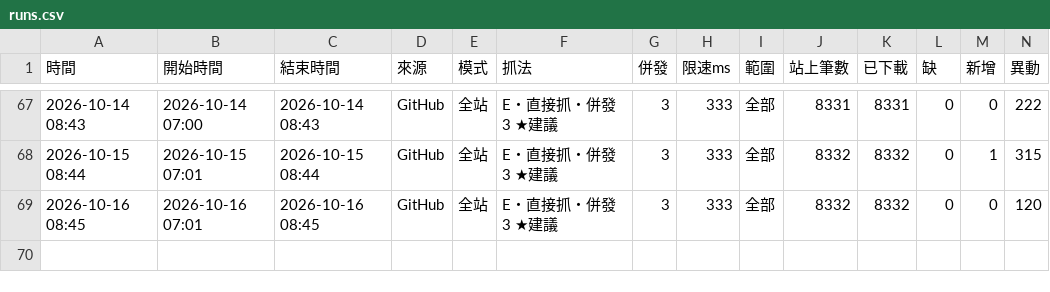
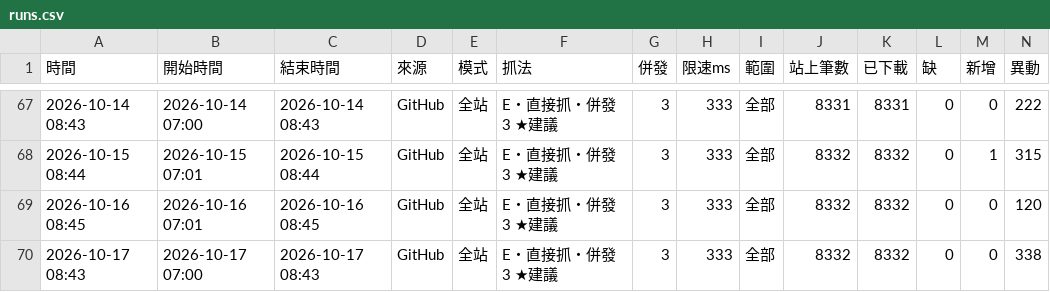
Before and after one commit to andy939/faq-crawler, a CSV file: docs/runs.csv, drawn as a sheet; only a part is shown, gaps mark what is left out; rows hold the shown columns only; the diff names each change by its address in the sheet, - before the commit and + after, or states it on an @@ line.

```diff
--- a/docs/runs.csv
+++ b/docs/runs.csv
+row 70: 2026-10-17 08:43 | 2026-10-17 07:00 | 2026-10-17 08:43 | GitHub | 全站 | E・直接抓・併發 3 ★建議 | 3 | 333 | 全部 | 8332 | 8332 | 0 | 0 | 338
```
Also changed, not shown: 6 other files.
